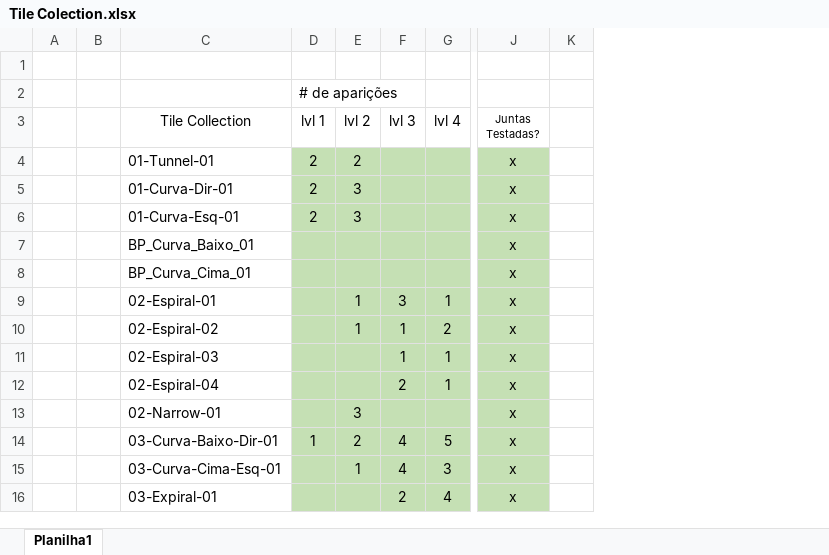
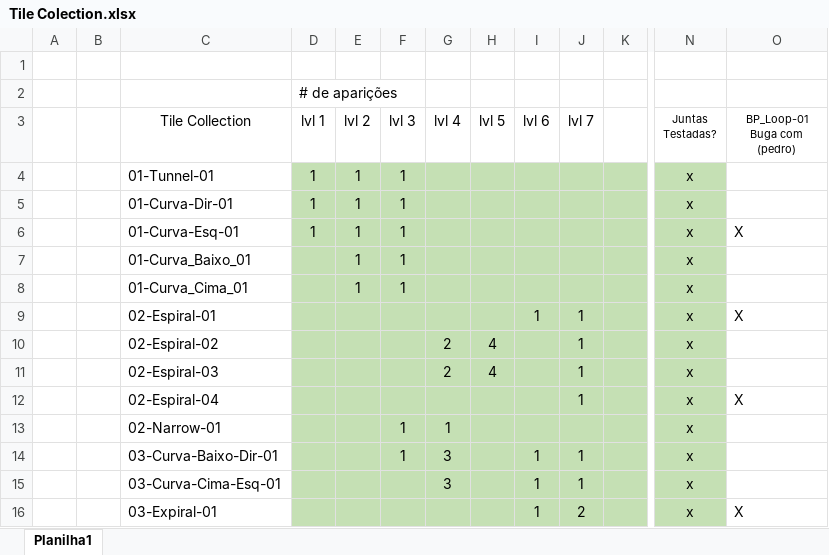
Before and after one commit to Southern-Island/Photonic, an Excel workbook: Excel/Tile Colection.xlsx, sheet Planilha1, drawn as a sheet; only a part is shown, gaps mark what is left out; values as stored, in another font and other column widths than the file's, no borders; removed rows and columns are numbered as before the commit, all else as after; rows hold the shown columns only; the diff covers the shown part only; the diff names each change by its address in the sheet, - before the commit and + after, or states it on an @@ line.

```diff
--- a/Excel/Tile Colection.xlsx (sheet Planilha1)
+++ b/Excel/Tile Colection.xlsx (sheet Planilha1)
+column H (lvl 5), rows 10-11: 4 | 4
+column I (lvl 6), rows 9-16: 1 |  |  |  |  | 1 | 1 | 1
+column J (lvl 7), rows 9-16: 1 | 1 | 1 | 1 |  | 1 | 1 | 2
+column K, empty
-column K, empty
+column O (BP_Loop-01 Buga com (pedro)), row 6: X; rows 9-16: X |  |  | X |  |  |  | X
-D4:D6 (lvl 1): 2
+D4:D6 (lvl 1): 1
-E4 (lvl 2): 2
+E4 (lvl 2): 1
-F4:F6 (lvl 3): (empty)
+F4:F6 (lvl 3): 1
-E5:E6 (lvl 2): 3
+E5:E6 (lvl 2): 1
-row 7:  |  | BP_Curva_Baixo_01 |  |  |  |  | x
-row 8:  |  | BP_Curva_Cima_01 |  |  |  |  | x
+row 7:  |  | 01-Curva_Baixo_01 |  | 1 | 1 |  |  |  |  |  | x
+row 8:  |  | 01-Curva_Cima_01 |  | 1 | 1 |  |  |  |  |  | x
-E9:E10 (lvl 2): 1
+E9:E10 (lvl 2): (empty)
-F9 (lvl 3): 3
+F9 (lvl 3): (empty)
-G9 (lvl 4): 1
+G9 (lvl 4): (empty)
-F10:F11 (lvl 3): 1
+F10:F11 (lvl 3): (empty)
-G11 (lvl 4): 1
+G11 (lvl 4): 2
-F12 (lvl 3): 2
+F12 (lvl 3): (empty)
-G12 (lvl 4): 1
+G12 (lvl 4): (empty)
-E13 (lvl 2): 3
+E13 (lvl 2): (empty)
-F13 (lvl 3): (empty)
+F13 (lvl 3): 1
-G13 (lvl 4): (empty)
+G13 (lvl 4): 1
-D14 (lvl 1): 1
+D14 (lvl 1): (empty)
-E14 (lvl 2): 2
+E14 (lvl 2): (empty)
-F14 (lvl 3): 4
+F14 (lvl 3): 1
-G14 (lvl 4): 5
+G14 (lvl 4): 3
-E15 (lvl 2): 1
+E15 (lvl 2): (empty)
-F15 (lvl 3): 4
+F15 (lvl 3): (empty)
-F16 (lvl 3): 2
+F16 (lvl 3): (empty)
-G16 (lvl 4): 4
+G16 (lvl 4): (empty)
```
Also changed, not shown: 17 edited cells elsewhere in this sheet, formulas that keep their value, 19 other files.
